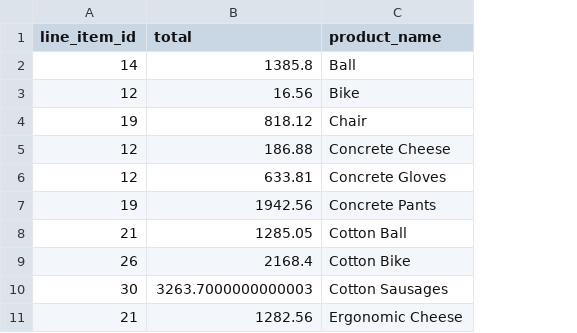
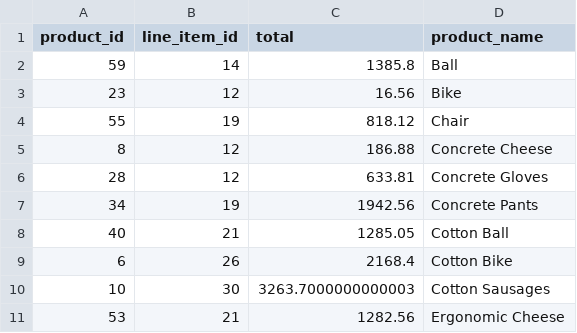
Before and after one commit to RoopaNagaral/python_homework, a CSV file: order_summary.csv, drawn as a sheet; only a part is shown; the diff names each change by its address in the sheet, - before the commit and + after, or states it on an @@ line.

```diff
--- a/order_summary.csv
+++ b/order_summary.csv
+column A (product_id), rows 2-11: 59 | 23 | 55 | 8 | 28 | 34 | 40 | 6 | 10 | 53
```
Also changed, not shown: 5 other files.
